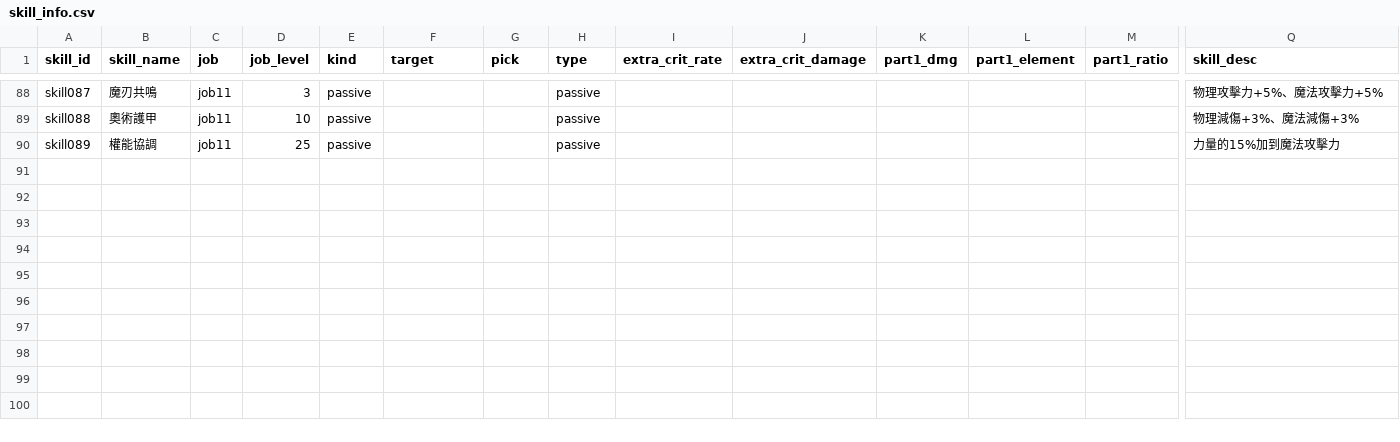
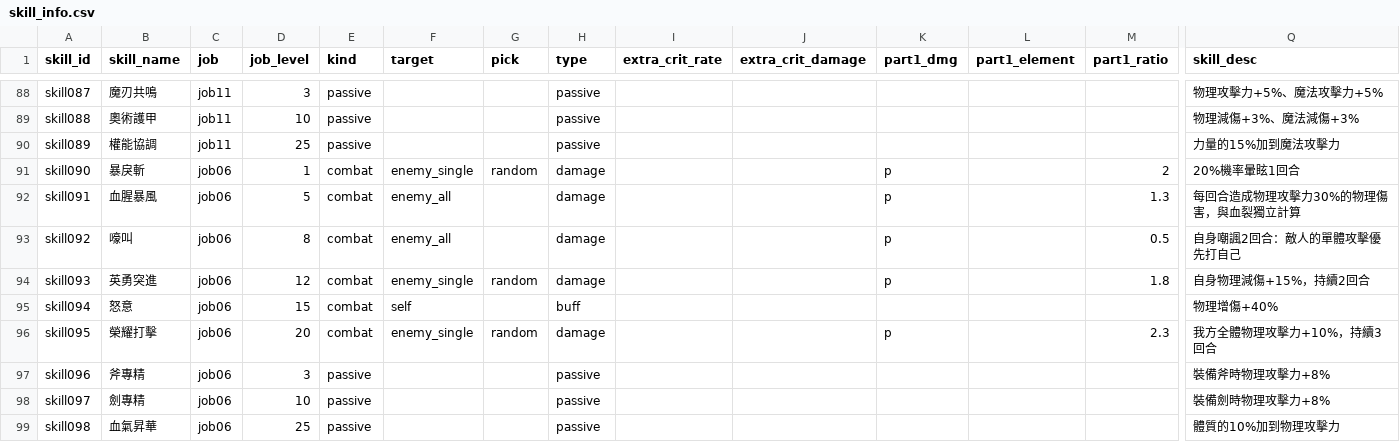
Before and after one commit to minruuwu/bigadventure, a CSV file: assets/data/skill_info.csv, drawn as a sheet; only a part is shown, gaps mark what is left out; rows hold the shown columns only; the diff names each change by its address in the sheet, - before the commit and + after, or states it on an @@ line.

```diff
--- a/assets/data/skill_info.csv
+++ b/assets/data/skill_info.csv
+row 91: skill090 | 暴戾斬 | job06 | 1 | combat | enemy_single | random | damage |  |  | p |  | 2 | 20%機率暈眩1回合
+row 92: skill091 | 血腥暴風 | job06 | 5 | combat | enemy_all |  | damage |  |  | p |  | 1.3 | 每回合造成物理攻擊力30%的物理傷害，與血裂獨立計算
+row 93: skill092 | 嚎叫 | job06 | 8 | combat | enemy_all |  | damage |  |  | p |  | 0.5 | 自身嘲諷2回合：敵人的單體攻擊優先打自己
+row 94: skill093 | 英勇突進 | job06 | 12 | combat | enemy_single | random | damage |  |  | p |  | 1.8 | 自身物理減傷+15%，持續2回合
+row 95: skill094 | 怒意 | job06 | 15 | combat | self |  | buff |  |  |  |  |  | 物理增傷+40%
+row 96: skill095 | 榮耀打擊 | job06 | 20 | combat | enemy_single | random | damage |  |  | p |  | 2.3 | 我方全體物理攻擊力+10%，持續3回合
+row 97: skill096 | 斧專精 | job06 | 3 | passive |  |  | passive |  |  |  |  |  | 裝備斧時物理攻擊力+8%
+row 98: skill097 | 劍專精 | job06 | 10 | passive |  |  | passive |  |  |  |  |  | 裝備劍時物理攻擊力+8%
+row 99: skill098 | 血氣昇華 | job06 | 25 | passive |  |  | passive |  |  |  |  |  | 體質的10%加到物理攻擊力
```
Also changed, not shown: assets/data/skill_effect.csv, assets/data/status_info.csv, 3 other files.
